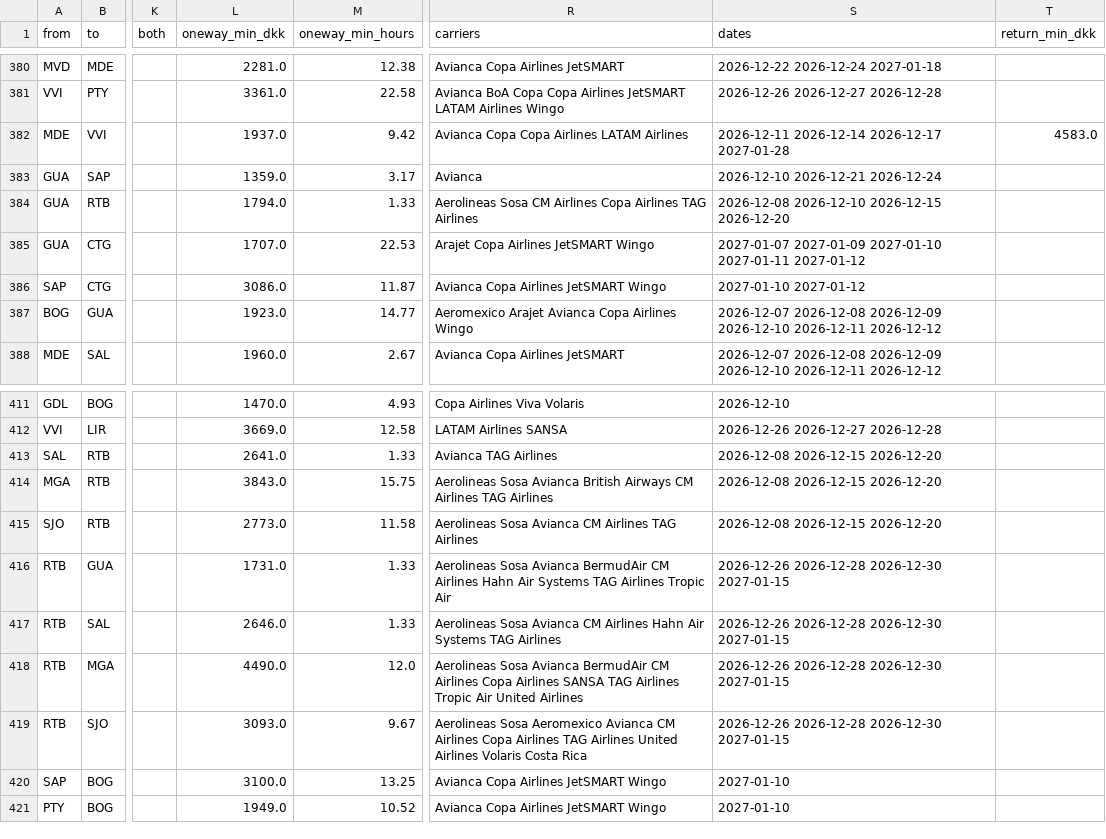
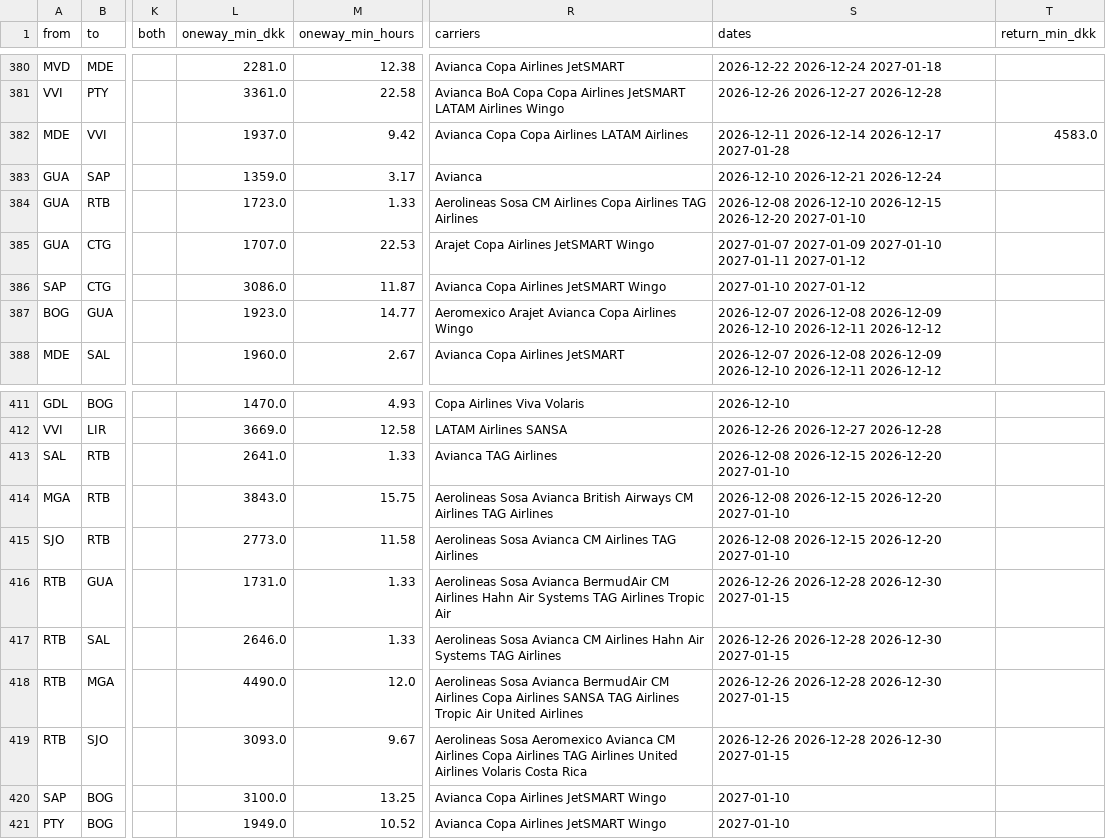
Before and after one commit to Olafcito/latam-trip, a CSV file: data/built/edges.csv, drawn as a sheet; only a part is shown, gaps mark what is left out; the diff names each change by its address in the sheet, - before the commit and + after, or states it on an @@ line.

```diff
--- a/data/built/edges.csv
+++ b/data/built/edges.csv
-L384 (oneway_min_dkk): 1794.0
+L384 (oneway_min_dkk): 1723.0
-S384 (dates): …2026-12-15 2026-12-20
+S384 (dates): …2026-12-15 2026-12-20 2027-01-10
-S413:S415 (dates): 2026-12-08 2026-12-15 2026-12-20
+S413:S415 (dates): 2026-12-08 2026-12-15 2026-12-20 2027-01-10
```
Also changed, not shown: 12 other files.
